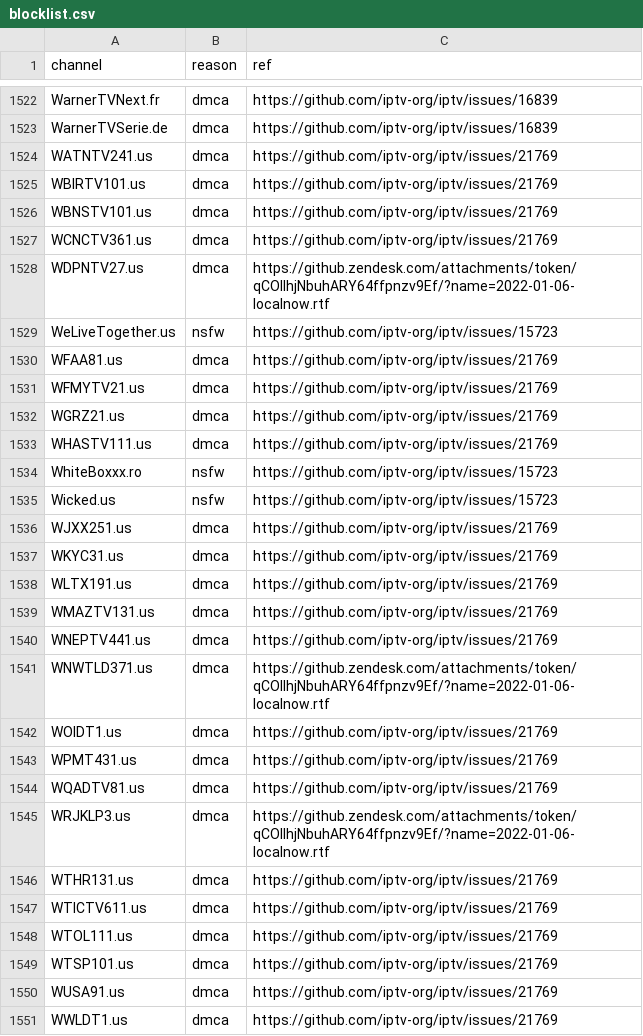
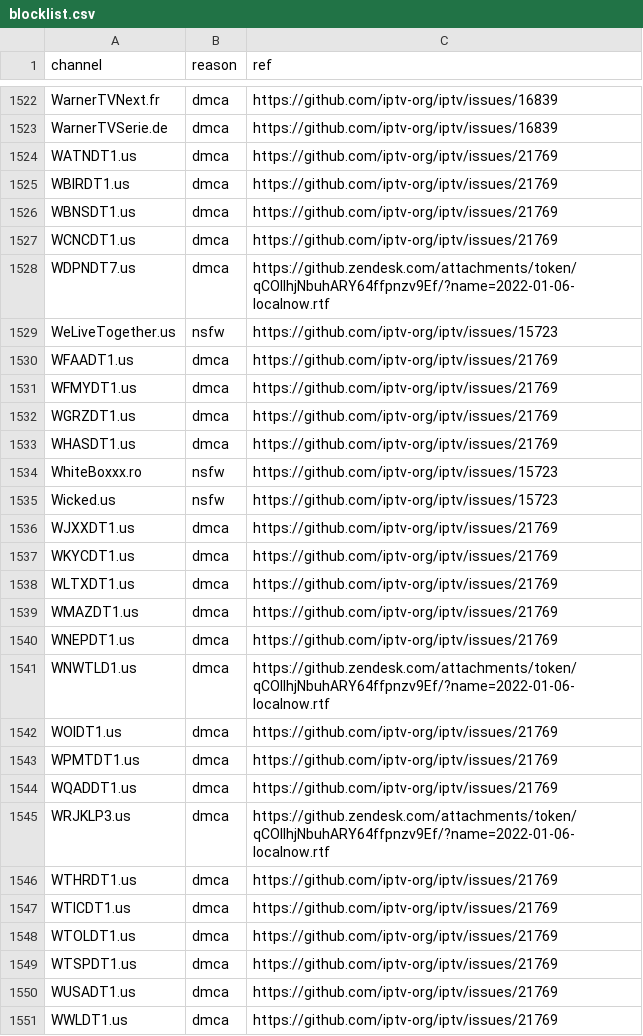
Before and after one commit to iptv-org/database, a CSV file: data/blocklist.csv, drawn as a sheet; only a part is shown, gaps mark what is left out; the diff covers the shown part only.

Commit message:
Revert "Update data/"
This reverts commit 2e865310d1b393b57cce626fa56274fc12122951.

```diff
--- a/data/blocklist.csv
+++ b/data/blocklist.csv
@@ -1523,29 +1523,29 @@ WarnerTVNext.fr,dmca,https://github.com/iptv-org/iptv/issues/16839
 WarnerTVSerie.de,dmca,https://github.com/iptv-org/iptv/issues/16839
-WATNTV241.us,dmca,https://github.com/iptv-org/iptv/issues/21769
-WBIRTV101.us,dmca,https://github.com/iptv-org/iptv/issues/21769
-WBNSTV101.us,dmca,https://github.com/iptv-org/iptv/issues/21769
-WCNCTV361.us,dmca,https://github.com/iptv-org/iptv/issues/21769
-WDPNTV27.us,dmca,https://github.zendesk.com/attachments/token/qCOIlhjNbuhARY64ffpnzv9Ef/?name=2022-01-06-localnow.rtf
+WATNDT1.us,dmca,https://github.com/iptv-org/iptv/issues/21769
+WBIRDT1.us,dmca,https://github.com/iptv-org/iptv/issues/21769
+WBNSDT1.us,dmca,https://github.com/iptv-org/iptv/issues/21769
+WCNCDT1.us,dmca,https://github.com/iptv-org/iptv/issues/21769
+WDPNDT7.us,dmca,https://github.zendesk.com/attachments/token/qCOIlhjNbuhARY64ffpnzv9Ef/?name=2022-01-06-localnow.rtf
 WeLiveTogether.us,nsfw,https://github.com/iptv-org/iptv/issues/15723
-WFAA81.us,dmca,https://github.com/iptv-org/iptv/issues/21769
-WFMYTV21.us,dmca,https://github.com/iptv-org/iptv/issues/21769
-WGRZ21.us,dmca,https://github.com/iptv-org/iptv/issues/21769
-WHASTV111.us,dmca,https://github.com/iptv-org/iptv/issues/21769
+WFAADT1.us,dmca,https://github.com/iptv-org/iptv/issues/21769
+WFMYDT1.us,dmca,https://github.com/iptv-org/iptv/issues/21769
+WGRZDT1.us,dmca,https://github.com/iptv-org/iptv/issues/21769
+WHASDT1.us,dmca,https://github.com/iptv-org/iptv/issues/21769
 WhiteBoxxx.ro,nsfw,https://github.com/iptv-org/iptv/issues/15723
 Wicked.us,nsfw,https://github.com/iptv-org/iptv/issues/15723
-WJXX251.us,dmca,https://github.com/iptv-org/iptv/issues/21769
-WKYC31.us,dmca,https://github.com/iptv-org/iptv/issues/21769
-WLTX191.us,dmca,https://github.com/iptv-org/iptv/issues/21769
-WMAZTV131.us,dmca,https://github.com/iptv-org/iptv/issues/21769
-WNEPTV441.us,dmca,https://github.com/iptv-org/iptv/issues/21769
-WNWTLD371.us,dmca,https://github.zendesk.com/attachments/token/qCOIlhjNbuhARY64ffpnzv9Ef/?name=2022-01-06-localnow.rtf
+WJXXDT1.us,dmca,https://github.com/iptv-org/iptv/issues/21769
+WKYCDT1.us,dmca,https://github.com/iptv-org/iptv/issues/21769
+WLTXDT1.us,dmca,https://github.com/iptv-org/iptv/issues/21769
+WMAZDT1.us,dmca,https://github.com/iptv-org/iptv/issues/21769
+WNEPDT1.us,dmca,https://github.com/iptv-org/iptv/issues/21769
+WNWTLD1.us,dmca,https://github.zendesk.com/attachments/token/qCOIlhjNbuhARY64ffpnzv9Ef/?name=2022-01-06-localnow.rtf
 WOIDT1.us,dmca,https://github.com/iptv-org/iptv/issues/21769
-WPMT431.us,dmca,https://github.com/iptv-org/iptv/issues/21769
-WQADTV81.us,dmca,https://github.com/iptv-org/iptv/issues/21769
+WPMTDT1.us,dmca,https://github.com/iptv-org/iptv/issues/21769
+WQADDT1.us,dmca,https://github.com/iptv-org/iptv/issues/21769
 WRJKLP3.us,dmca,https://github.zendesk.com/attachments/token/qCOIlhjNbuhARY64ffpnzv9Ef/?name=2022-01-06-localnow.rtf
-WTHR131.us,dmca,https://github.com/iptv-org/iptv/issues/21769
-WTICTV611.us,dmca,https://github.com/iptv-org/iptv/issues/21769
-WTOL111.us,dmca,https://github.com/iptv-org/iptv/issues/21769
-WTSP101.us,dmca,https://github.com/iptv-org/iptv/issues/21769
-WUSA91.us,dmca,https://github.com/iptv-org/iptv/issues/21769
+WTHRDT1.us,dmca,https://github.com/iptv-org/iptv/issues/21769
+WTICDT1.us,dmca,https://github.com/iptv-org/iptv/issues/21769
+WTOLDT1.us,dmca,https://github.com/iptv-org/iptv/issues/21769
+WTSPDT1.us,dmca,https://github.com/iptv-org/iptv/issues/21769
+WUSADT1.us,dmca,https://github.com/iptv-org/iptv/issues/21769
 WWLDT1.us,dmca,https://github.com/iptv-org/iptv/issues/21769
```
Also changed, not shown: 22 edited cells elsewhere in this file, 3 other files.
